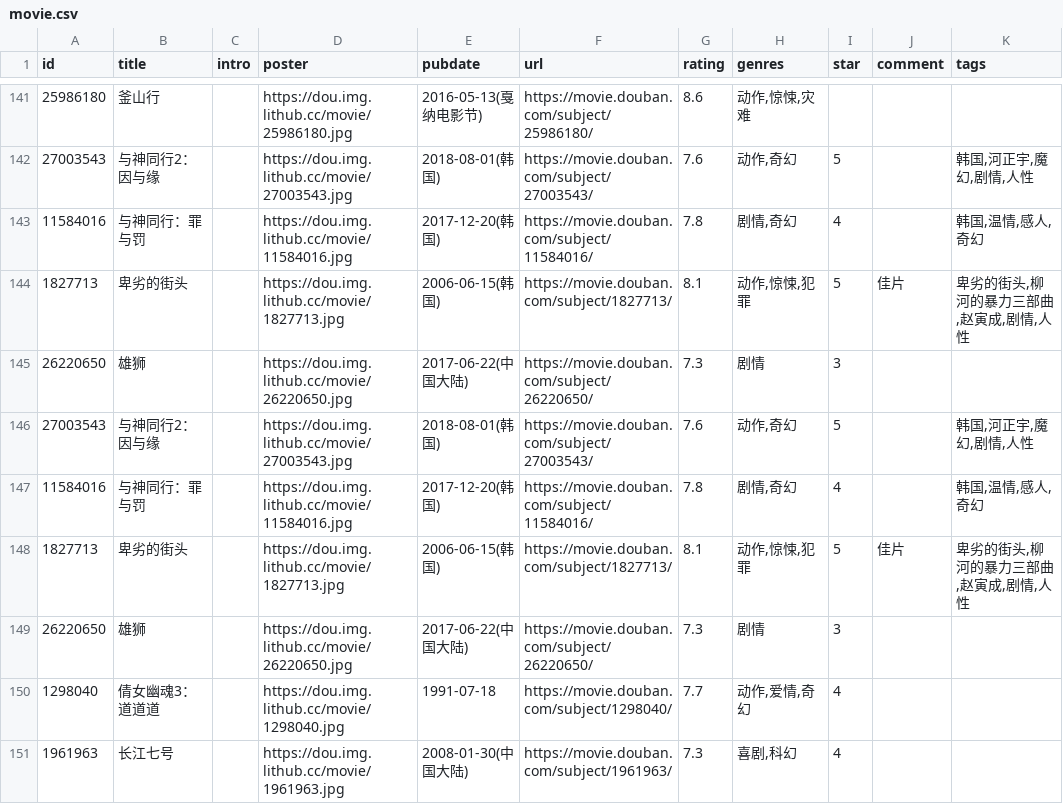
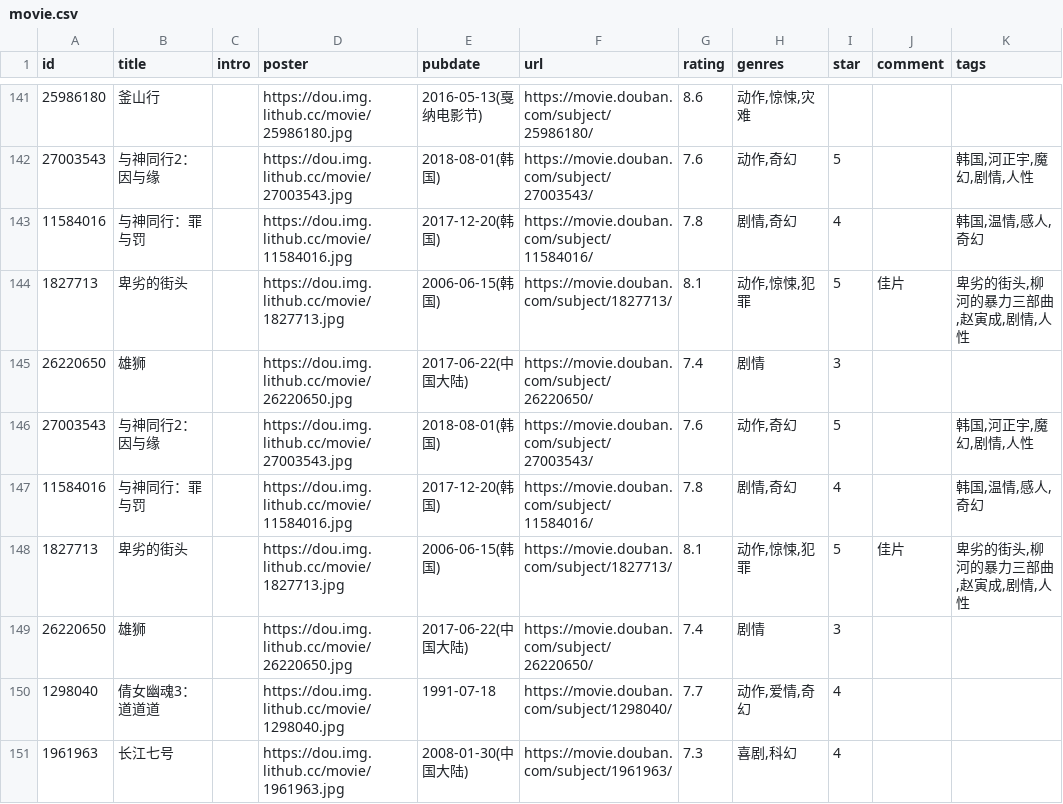
Before and after one commit to spacding/spacding.github.io, a CSV file: data/douban/movie.csv, drawn as a sheet; only a part is shown, gaps mark what is left out; the diff names each change by its address in the sheet, - before the commit and + after, or states it on an @@ line.

Commit message:
chore: update douban data

```diff
--- a/data/douban/movie.csv
+++ b/data/douban/movie.csv
-G145 (rating): 7.3
+G145 (rating): 7.4
-G149 (rating): 7.3
+G149 (rating): 7.4
```
